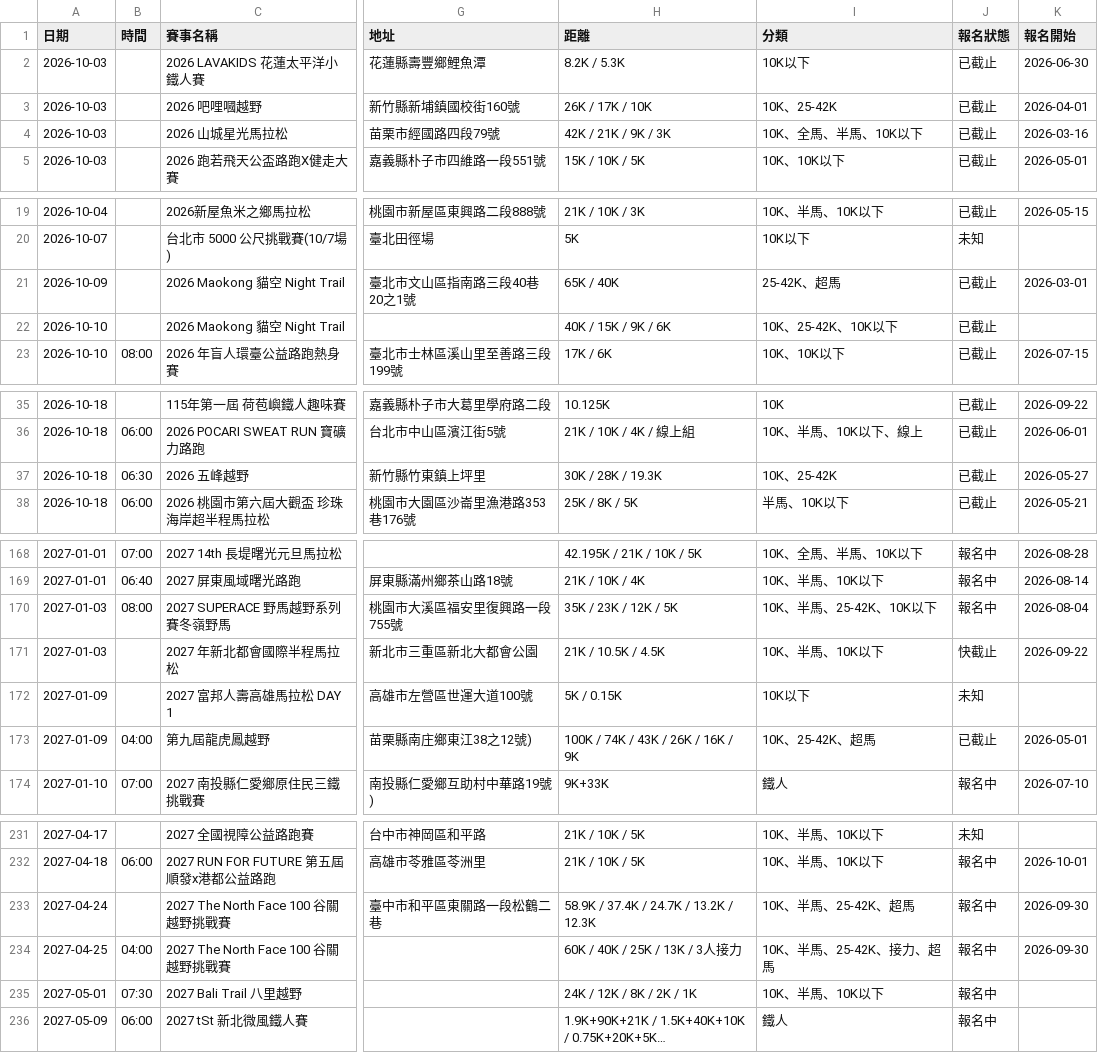
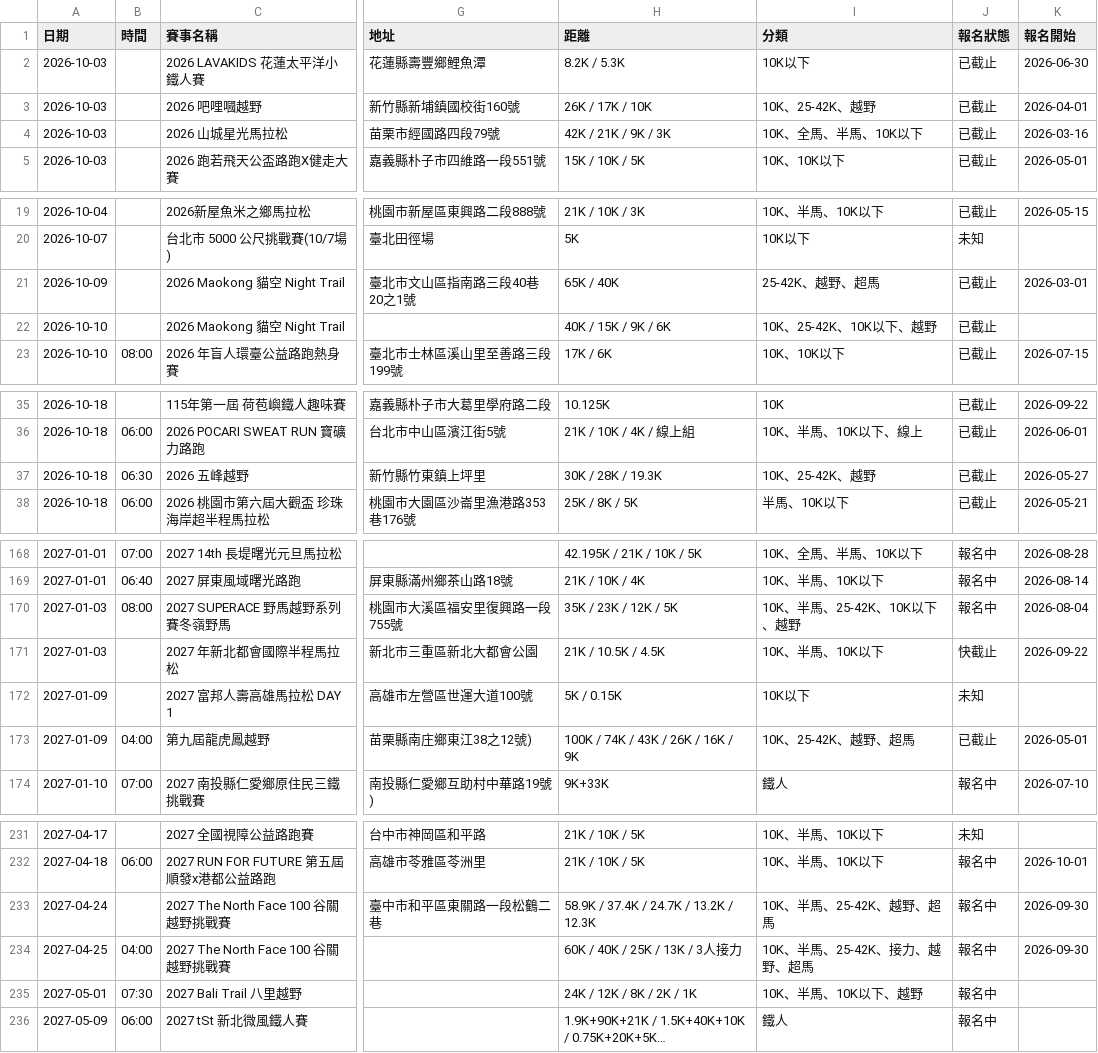
Before and after one commit to Seanchen310/Paoshi, a CSV file: output/races.csv, drawn as a sheet; only a part is shown, gaps mark what is left out; long unchanged cells end in …; the diff covers the shown part only; the diff names each change by its address in the sheet, - before the commit and + after, or states it on an @@ line.

```diff
--- a/output/races.csv
+++ b/output/races.csv
-I3 (分類): 10K、25-42K
+I3 (分類): 10K、25-42K、越野
-I21 (分類): 25-42K、超馬
+I21 (分類): 25-42K、越野、超馬
-I22 (分類): 10K、25-42K、10K以下
+I22 (分類): 10K、25-42K、10K以下、越野
-I37 (分類): 10K、25-42K
+I37 (分類): 10K、25-42K、越野
-I170 (分類): 10K、半馬、25-42K、10K以下
+I170 (分類): 10K、半馬、25-42K、10K以下、越野
-I173 (分類): 10K、25-42K、超馬
+I173 (分類): 10K、25-42K、越野、超馬
-I233 (分類): 10K、半馬、25-42K、超馬
+I233 (分類): 10K、半馬、25-42K、越野、超馬
-I234 (分類): 10K、半馬、25-42K、接力、超馬
+I234 (分類): 10K、半馬、25-42K、接力、越野、超馬
-I235 (分類): 10K、半馬、10K以下
+I235 (分類): 10K、半馬、10K以下、越野
```
Also changed, not shown: 5 edited cells elsewhere in this file, 1 other file.
